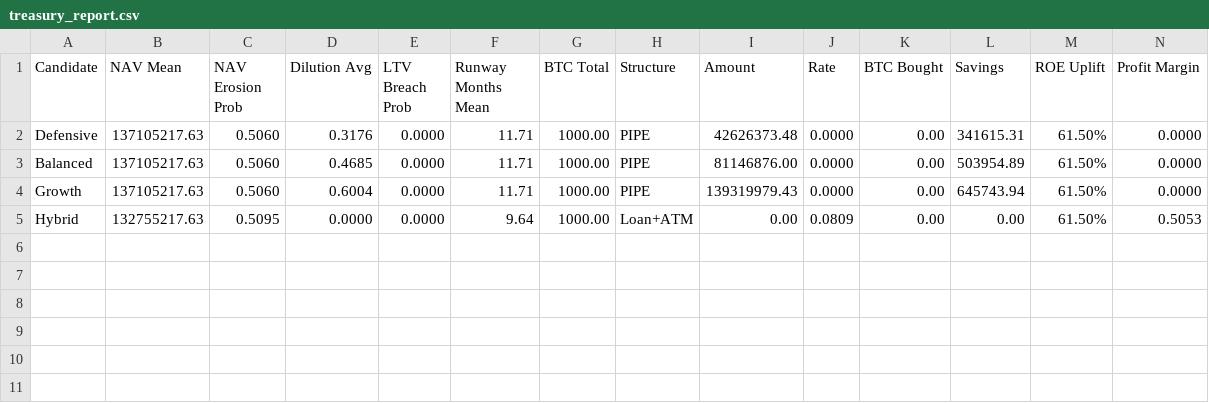
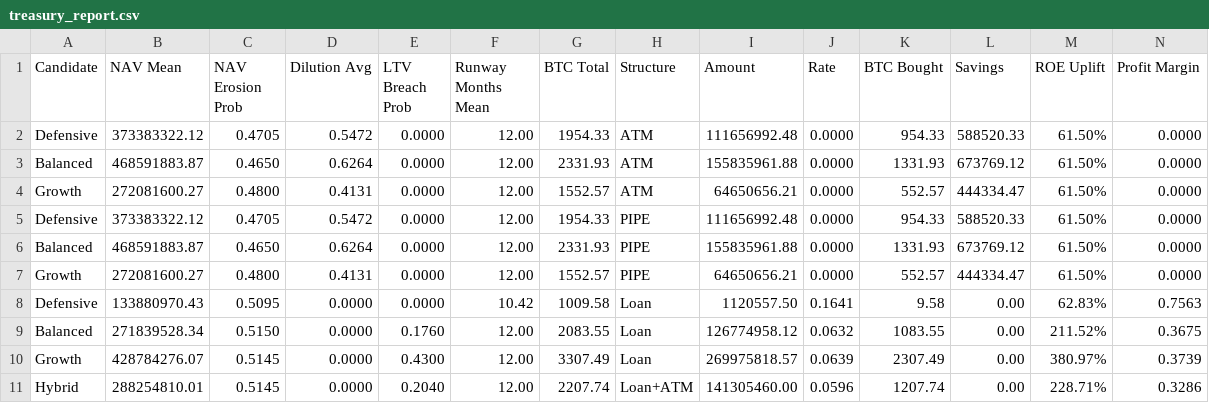
Before and after one commit to chistev/blockthree_backend, a CSV file: treasury_report.csv, drawn as a sheet; only a part is shown; removed rows and columns are numbered as before the commit, all else as after; rows hold the shown columns only; the diff names each change by its address in the sheet, - before the commit and + after, or states it on an @@ line.

```diff
--- a/treasury_report.csv
+++ b/treasury_report.csv
+row 2: Defensive | 373383322.12 | 0.4705 | 0.5472 | 0.0000 | 12.00 | 1954.33 | ATM | 111656992.48 | 0.0000 | 954.33 | 588520.33 | 61.50% | 0.0000
+row 3: Balanced | 468591883.87 | 0.4650 | 0.6264 | 0.0000 | 12.00 | 2331.93 | ATM | 155835961.88 | 0.0000 | 1331.93 | 673769.12 | 61.50% | 0.0000
+row 4: Growth | 272081600.27 | 0.4800 | 0.4131 | 0.0000 | 12.00 | 1552.57 | ATM | 64650656.21 | 0.0000 | 552.57 | 444334.47 | 61.50% | 0.0000
-B5 (NAV Mean): 137105217.63
+B5 (NAV Mean): 373383322.12
-C5 (NAV Erosion Prob): 0.5060
+C5 (NAV Erosion Prob): 0.4705
-D5 (Dilution Avg): 0.3176
+D5 (Dilution Avg): 0.5472
-F5:F7 (Runway Months Mean): 11.71
+F5:F7 (Runway Months Mean): 12.00
-G5 (BTC Total): 1000.00
+G5 (BTC Total): 1954.33
-I5 (Amount): 42626373.48
+I5 (Amount): 111656992.48
-K5 (BTC Bought): 0.00
+K5 (BTC Bought): 954.33
-L5 (Savings): 341615.31
+L5 (Savings): 588520.33
-B6 (NAV Mean): 137105217.63
+B6 (NAV Mean): 468591883.87
-C6 (NAV Erosion Prob): 0.5060
+C6 (NAV Erosion Prob): 0.4650
-D6 (Dilution Avg): 0.4685
+D6 (Dilution Avg): 0.6264
-G6 (BTC Total): 1000.00
+G6 (BTC Total): 2331.93
-I6 (Amount): 81146876.00
+I6 (Amount): 155835961.88
-K6 (BTC Bought): 0.00
+K6 (BTC Bought): 1331.93
-L6 (Savings): 503954.89
+L6 (Savings): 673769.12
-B7 (NAV Mean): 137105217.63
+B7 (NAV Mean): 272081600.27
-C7 (NAV Erosion Prob): 0.5060
+C7 (NAV Erosion Prob): 0.4800
-D7 (Dilution Avg): 0.6004
+D7 (Dilution Avg): 0.4131
-G7 (BTC Total): 1000.00
+G7 (BTC Total): 1552.57
-I7 (Amount): 139319979.43
+I7 (Amount): 64650656.21
-K7 (BTC Bought): 0.00
+K7 (BTC Bought): 552.57
-L7 (Savings): 645743.94
+L7 (Savings): 444334.47
-row 5: Hybrid | 132755217.63 | 0.5095 | 0.0000 | 0.0000 | 9.64 | 1000.00 | Loan+ATM | 0.00 | 0.0809 | 0.00 | 0.00 | 61.50% | 0.5053
+row 8: Defensive | 133880970.43 | 0.5095 | 0.0000 | 0.0000 | 10.42 | 1009.58 | Loan | 1120557.50 | 0.1641 | 9.58 | 0.00 | 62.83% | 0.7563
+row 9: Balanced | 271839528.34 | 0.5150 | 0.0000 | 0.1760 | 12.00 | 2083.55 | Loan | 126774958.12 | 0.0632 | 1083.55 | 0.00 | 211.52% | 0.3675
+row 10: Growth | 428784276.07 | 0.5145 | 0.0000 | 0.4300 | 12.00 | 3307.49 | Loan | 269975818.57 | 0.0639 | 2307.49 | 0.00 | 380.97% | 0.3739
+row 11: Hybrid | 288254810.01 | 0.5145 | 0.0000 | 0.2040 | 12.00 | 2207.74 | Loan+ATM | 141305460.00 | 0.0596 | 1207.74 | 0.00 | 228.71% | 0.3286
```
Also changed, not shown: 8 other files.
